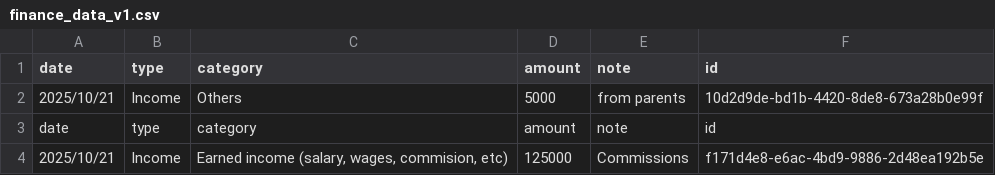
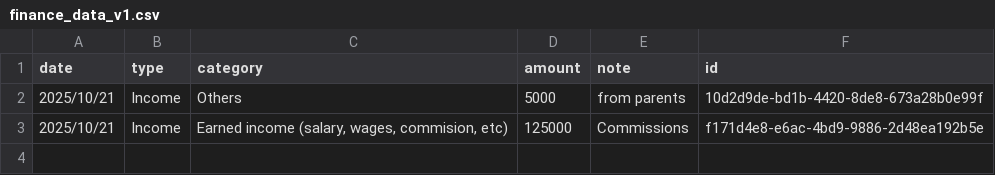
Before and after one commit to Dapo-jpeg/Finy-Finance-App, a CSV file: data/finance_data_v1.csv, drawn as a sheet; the diff names each change by its address in the sheet, - before the commit and + after, or states it on an @@ line.

```diff
--- a/data/finance_data_v1.csv
+++ b/data/finance_data_v1.csv
-row 3: date | type | category | amount | note | id
```
Also changed, not shown: 2 other files.
